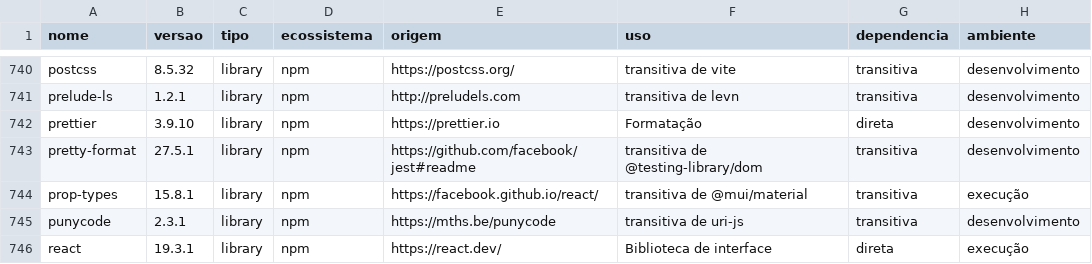
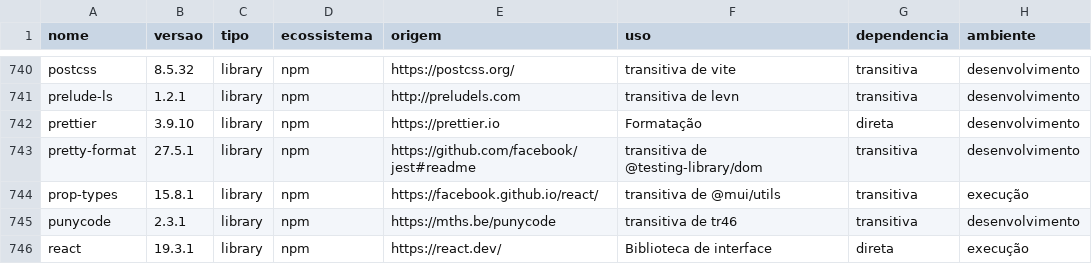
Before and after one commit to Fabinschulz/spock-studio, a CSV file: docs/compliance/data/inventory.csv, drawn as a sheet; only a part is shown, gaps mark what is left out; the diff covers the shown part only; the diff names each change by its address in the sheet, - before the commit and + after, or states it on an @@ line.

```diff
--- a/docs/compliance/data/inventory.csv
+++ b/docs/compliance/data/inventory.csv
-F744 (uso): transitiva de @mui/material
+F744 (uso): transitiva de @mui/utils
-F745 (uso): transitiva de uri-js
+F745 (uso): transitiva de tr46
```
Also changed, not shown: 103 edited cells elsewhere in this file, 19 other files.
